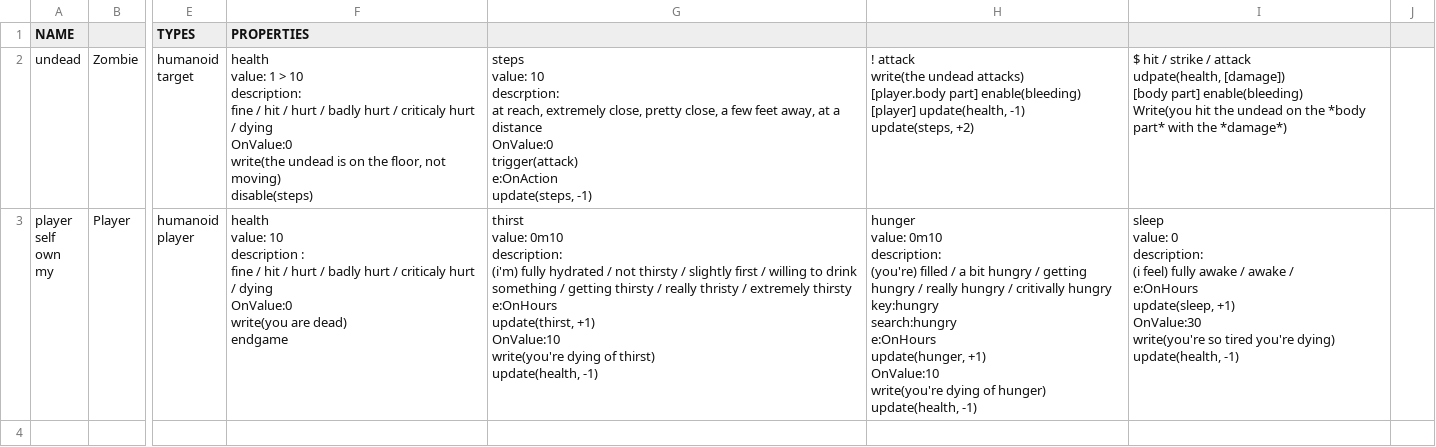
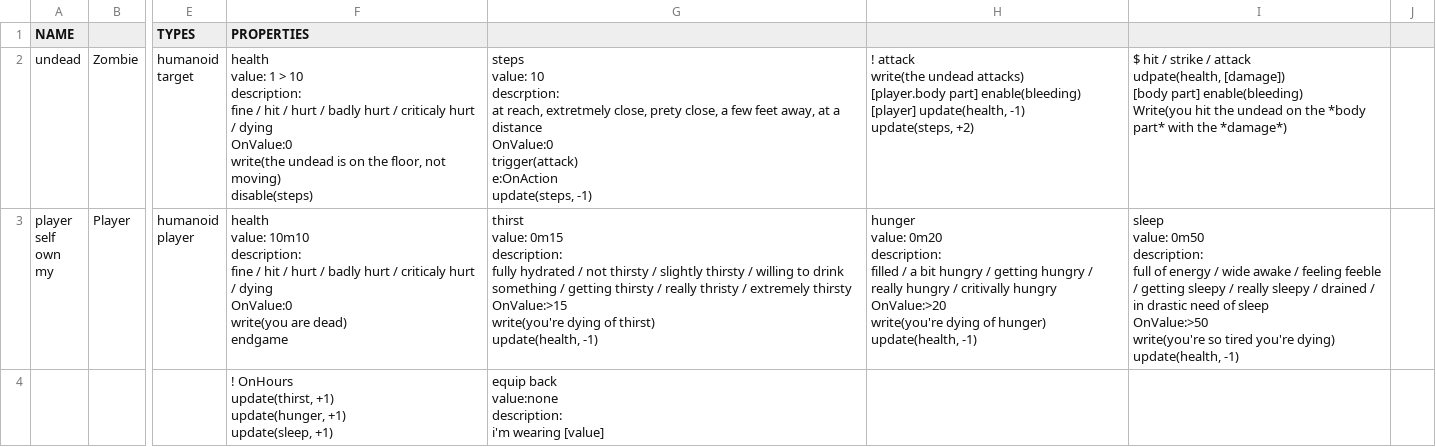
Before and after one commit to GameInSociety/RogueText, a CSV file: Assets/Resources/Items/Humanoids.csv, drawn as a sheet; only a part is shown, gaps mark what is left out; rows hold the shown columns only; ↵ is a line break in a cell; the diff names each change by its address in the sheet, - before the commit and + after, or states it on an @@ line.

```diff
--- a/Assets/Resources/Items/Humanoids.csv
+++ b/Assets/Resources/Items/Humanoids.csv
-G2: …at reach, extremely close, pretty close, a…
+G2: …at reach, extretmely close, prety close, a…
-F3 (PROPERTIES): health ↵ value: 10 ↵ description : ↵ fine /…
+F3 (PROPERTIES): health ↵ value: 10m10 ↵ description: ↵ fine /…
-G3: thirst ↵ value: 0m10 ↵ description: ↵ (i'm) fully hydrated / not thirsty / slightly first / willing to drink something / getting thirsty / really thristy / extremely thirsty ↵ e:OnHours ↵ update(thirst, +1) ↵ OnValue:10 ↵ write(you're dying…
+G3: thirst ↵ value: 0m15 ↵ description: ↵ fully hydrated / not thirsty / slightly thirsty / willing to drink something / getting thirsty / really thristy / extremely thirsty ↵ OnValue:>15 ↵ write(you're dying…
-H3: hunger ↵ value: 0m10 ↵ description: ↵ (you're) filled / a bit hungry / getting hungry / really hungry / critivally hungry ↵ key:hungry ↵ search:hungry ↵ e:OnHours ↵ update(hunger, +1) ↵ OnValue:10 ↵ write(you're dying…
+H3: hunger ↵ value: 0m20 ↵ description: ↵ filled / a bit hungry / getting hungry / really hungry / critivally hungry ↵ OnValue:>20 ↵ write(you're dying…
-I3: sleep ↵ value: 0 ↵ description: ↵ (i feel) fully awake / awake / ↵ e:OnHours ↵ update(sleep, +1) ↵ OnValue:30 ↵ write(you're so…
+I3: sleep ↵ value: 0m50 ↵ description: ↵ full of energy / wide awake / feeling feeble / getting sleepy / really sleepy / drained / in drastic need of sleep ↵ OnValue:>50 ↵ write(you're so…
+row 4:  |  |  | ! OnHours ↵ update(thirst, +1) ↵ update(hunger, +1) ↵ update(sleep, +1) | equip back ↵ value:none ↵ description: ↵ i'm wearing [value]
```
Also changed, not shown: Assets/Resources/Items/Consumables.csv, Assets/Resources/Items/Interior.csv, 48 other files.
